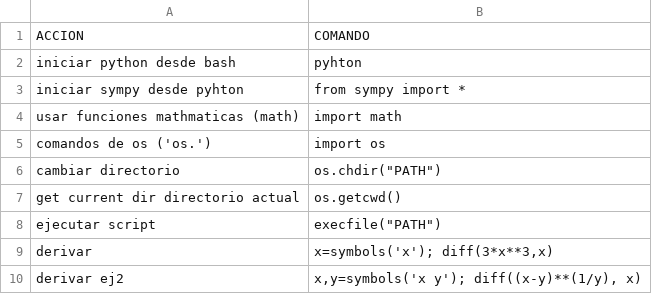
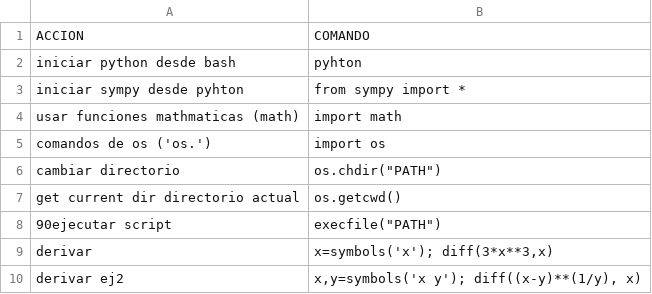
Before and after one commit to n-sm/qrs, a CSV file: python/py-qr.csv, drawn as a sheet.

```diff
--- a/python/py-qr.csv
+++ b/python/py-qr.csv
@@ -7,3 +7,3 @@ cambiar directorio,os.chdir("PATH")
 get current dir directorio actual,os.getcwd()
-ejecutar script,execfile("PATH")
+90ejecutar script,execfile("PATH")
 derivar,"x=symbols('x'); diff(3*x**3,x)"
```
Also changed, not shown: 19 other files.
